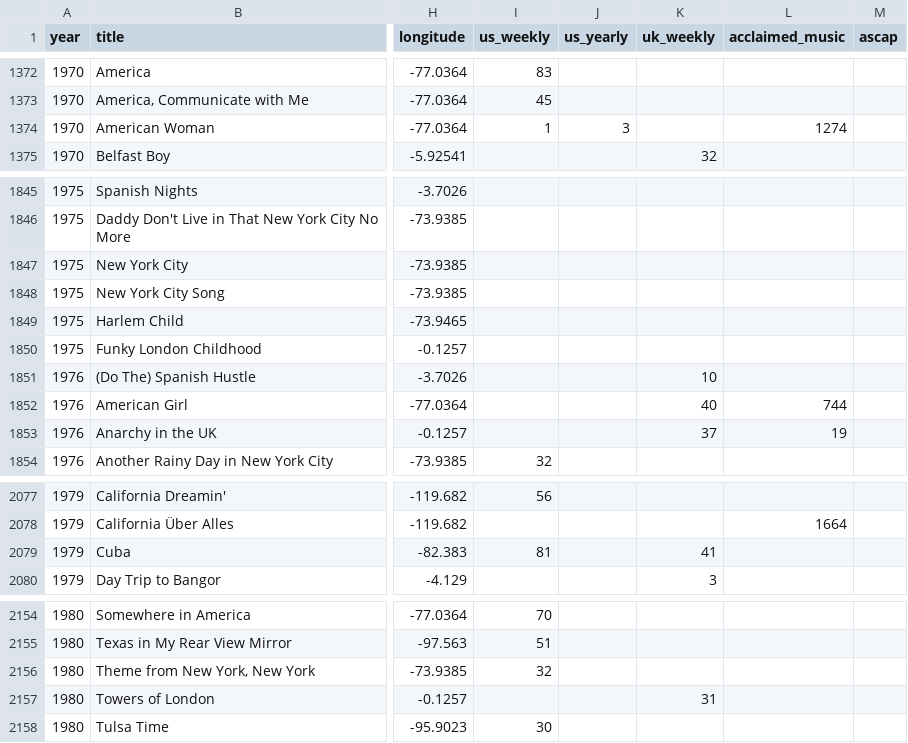
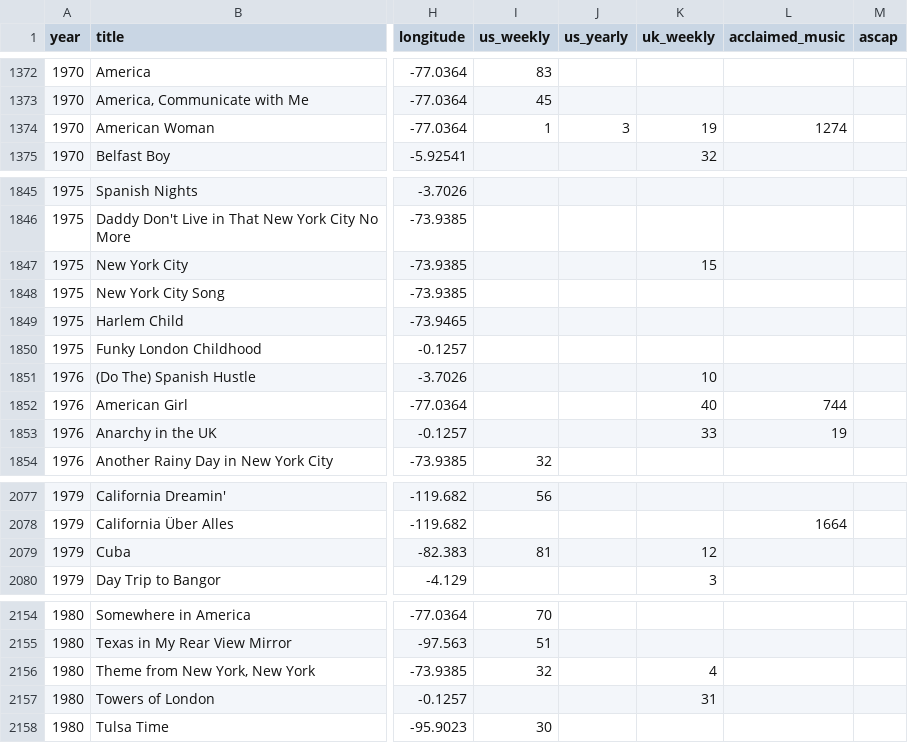
Before and after one commit to cdr4321/songs-about-places, a CSV file: data/songs.csv, drawn as a sheet; only a part is shown, gaps mark what is left out; the diff covers the shown part only; the diff names each change by its address in the sheet, - before the commit and + after, or states it on an @@ line.

```diff
--- a/data/songs.csv
+++ b/data/songs.csv
-K1374 (uk_weekly): (empty)
+K1374 (uk_weekly): 19
-K1847 (uk_weekly): (empty)
+K1847 (uk_weekly): 15
-K1853 (uk_weekly): 37
+K1853 (uk_weekly): 33
-K2079 (uk_weekly): 41
+K2079 (uk_weekly): 12
-K2156 (uk_weekly): (empty)
+K2156 (uk_weekly): 4
```
Also changed, not shown: 22 edited cells elsewhere in this file, 4 other files.
